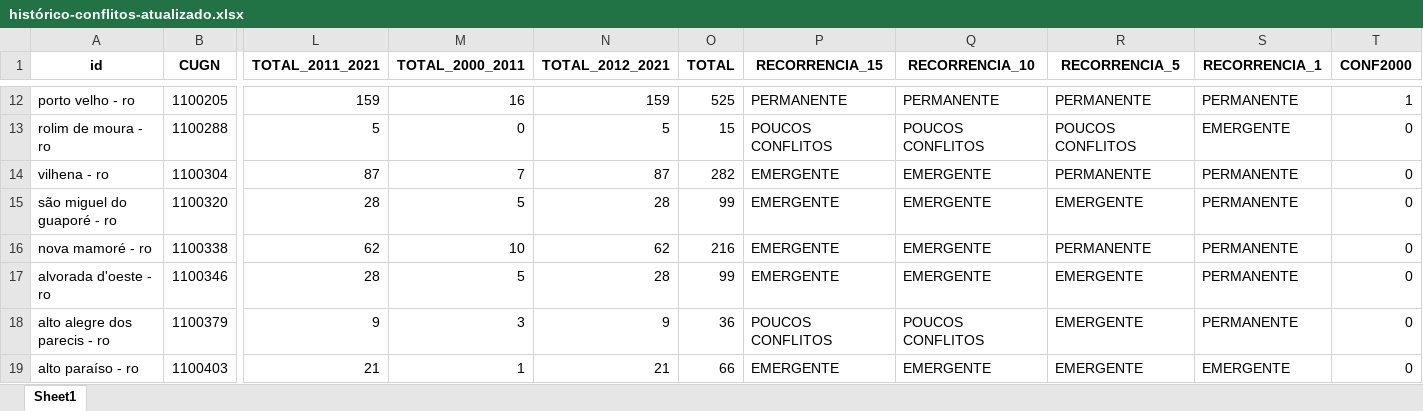
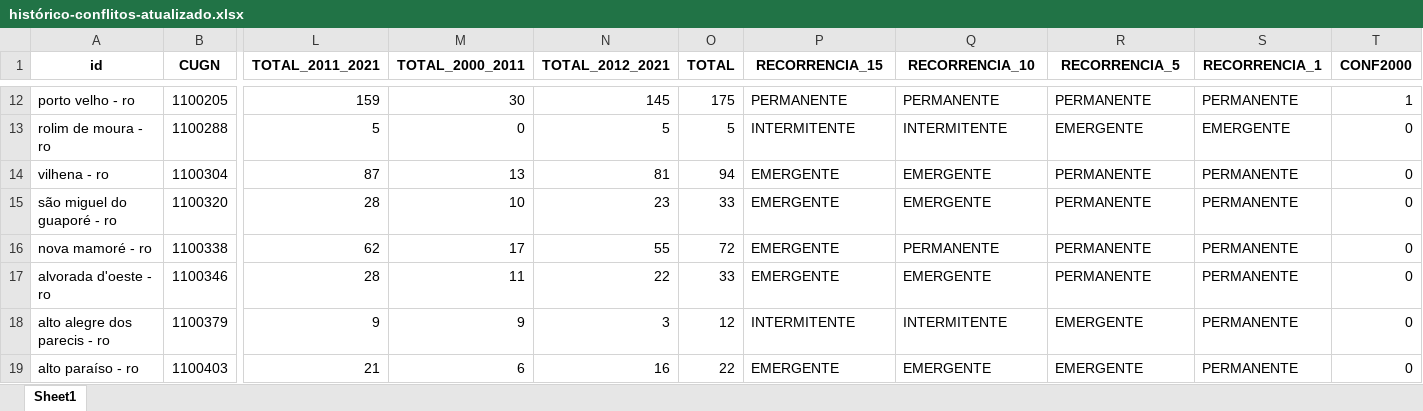
Before and after one commit to luisresende13/Conflitos-de-Terra, an Excel workbook: Resultados/histórico-conflitos-atualizado.xlsx, sheet Sheet1, drawn as a sheet; only a part is shown, gaps mark what is left out; values as stored, in another font and other column widths than the file's, no borders; the diff covers the shown part only; the diff names each change by its address in the sheet, - before the commit and + after, or states it on an @@ line.

```diff
--- a/Resultados/histórico-conflitos-atualizado.xlsx (sheet Sheet1)
+++ b/Resultados/histórico-conflitos-atualizado.xlsx (sheet Sheet1)
-M12 (TOTAL_2000_2011): 16
+M12 (TOTAL_2000_2011): 30
-N12 (TOTAL_2012_2021): 159
+N12 (TOTAL_2012_2021): 145
-O12 (TOTAL): 525
+O12 (TOTAL): 175
-O13 (TOTAL): 15
+O13 (TOTAL): 5
-P13 (RECORRENCIA_15): POUCOS CONFLITOS
+P13 (RECORRENCIA_15): INTERMITENTE
-Q13 (RECORRENCIA_10): POUCOS CONFLITOS
+Q13 (RECORRENCIA_10): INTERMITENTE
-R13 (RECORRENCIA_5): POUCOS CONFLITOS
+R13 (RECORRENCIA_5): EMERGENTE
-M14 (TOTAL_2000_2011): 7
+M14 (TOTAL_2000_2011): 13
-N14 (TOTAL_2012_2021): 87
+N14 (TOTAL_2012_2021): 81
-O14 (TOTAL): 282
+O14 (TOTAL): 94
-M15 (TOTAL_2000_2011): 5
+M15 (TOTAL_2000_2011): 10
-N15 (TOTAL_2012_2021): 28
+N15 (TOTAL_2012_2021): 23
-O15 (TOTAL): 99
+O15 (TOTAL): 33
-R15 (RECORRENCIA_5): EMERGENTE
+R15 (RECORRENCIA_5): PERMANENTE
-M16 (TOTAL_2000_2011): 10
+M16 (TOTAL_2000_2011): 17
-N16 (TOTAL_2012_2021): 62
+N16 (TOTAL_2012_2021): 55
-O16 (TOTAL): 216
+O16 (TOTAL): 72
-Q16 (RECORRENCIA_10): EMERGENTE
+Q16 (RECORRENCIA_10): PERMANENTE
-M17 (TOTAL_2000_2011): 5
+M17 (TOTAL_2000_2011): 11
-N17 (TOTAL_2012_2021): 28
+N17 (TOTAL_2012_2021): 22
-O17 (TOTAL): 99
+O17 (TOTAL): 33
-R17 (RECORRENCIA_5): EMERGENTE
+R17 (RECORRENCIA_5): PERMANENTE
-M18 (TOTAL_2000_2011): 3
+M18 (TOTAL_2000_2011): 9
-N18 (TOTAL_2012_2021): 9
+N18 (TOTAL_2012_2021): 3
-O18 (TOTAL): 36
+O18 (TOTAL): 12
-P18 (RECORRENCIA_15): POUCOS CONFLITOS
+P18 (RECORRENCIA_15): INTERMITENTE
-Q18 (RECORRENCIA_10): POUCOS CONFLITOS
+Q18 (RECORRENCIA_10): INTERMITENTE
-M19 (TOTAL_2000_2011): 1
+M19 (TOTAL_2000_2011): 6
-N19 (TOTAL_2012_2021): 21
+N19 (TOTAL_2012_2021): 16
-O19 (TOTAL): 66
+O19 (TOTAL): 22
-S19 (RECORRENCIA_1): EMERGENTE
+S19 (RECORRENCIA_1): PERMANENTE
```
Also changed, not shown: 866 edited cells elsewhere in this sheet, 57 other files.
